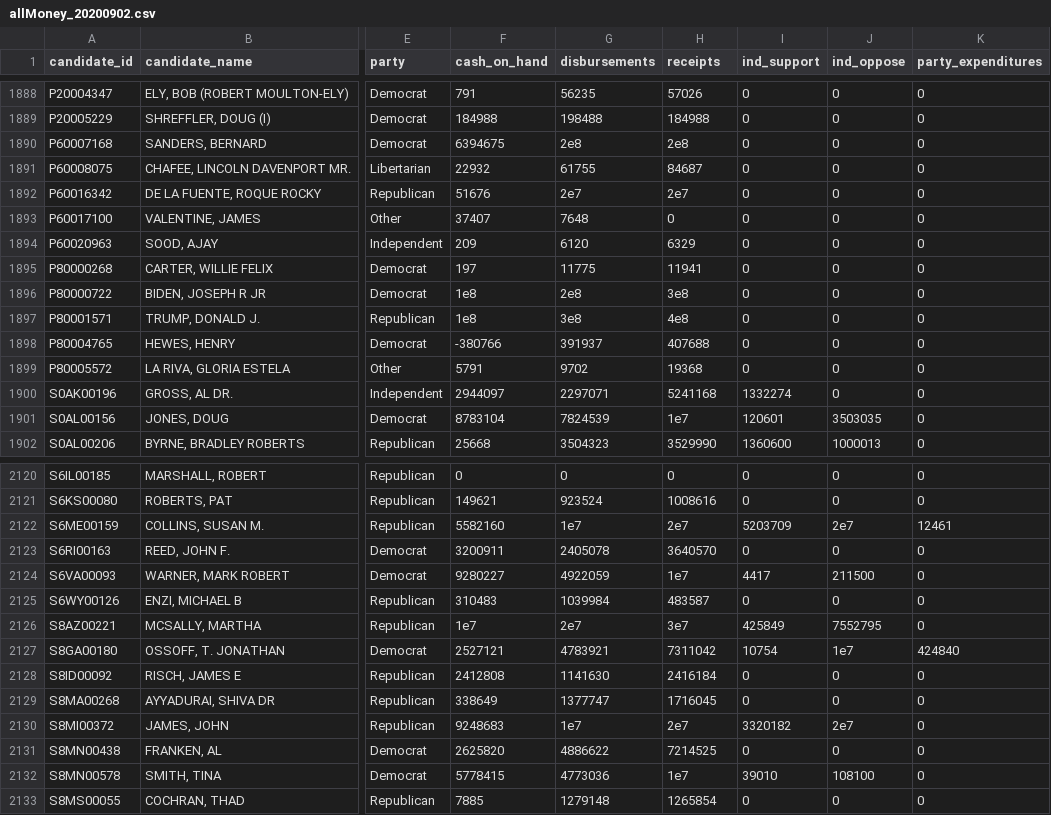
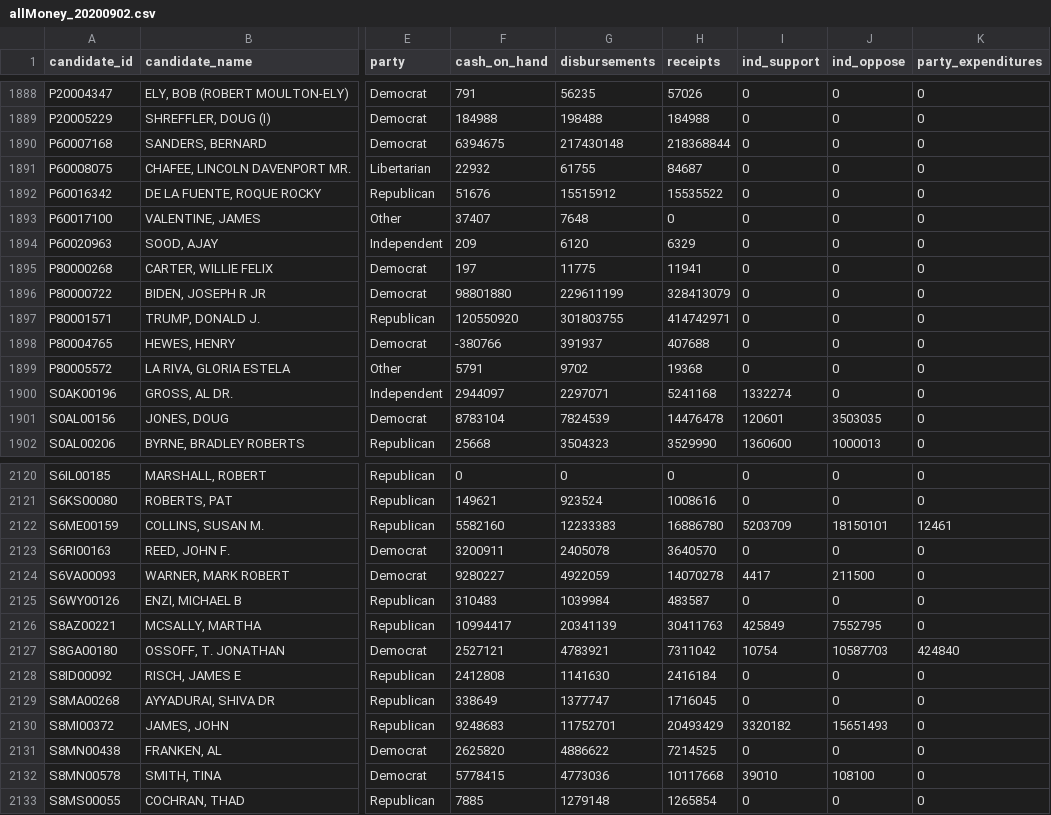
Before and after one commit to blueripple/data-sets, a CSV file: data/campaign-finance/allMoney_20200902.csv, drawn as a sheet; only a part is shown, gaps mark what is left out; the diff covers the shown part only; the diff names each change by its address in the sheet, - before the commit and + after, or states it on an @@ line.

```diff
--- a/data/campaign-finance/allMoney_20200902.csv
+++ b/data/campaign-finance/allMoney_20200902.csv
-G1890 (disbursements): 2e8
+G1890 (disbursements): 217430148
-H1890 (receipts): 2e8
+H1890 (receipts): 218368844
-G1892 (disbursements): 2e7
+G1892 (disbursements): 15515912
-H1892 (receipts): 2e7
+H1892 (receipts): 15535522
-F1896 (cash_on_hand): 1e8
+F1896 (cash_on_hand): 98801880
-G1896 (disbursements): 2e8
+G1896 (disbursements): 229611199
-H1896 (receipts): 3e8
+H1896 (receipts): 328413079
-F1897 (cash_on_hand): 1e8
+F1897 (cash_on_hand): 120550920
-G1897 (disbursements): 3e8
+G1897 (disbursements): 301803755
-H1897 (receipts): 4e8
+H1897 (receipts): 414742971
-H1901 (receipts): 1e7
+H1901 (receipts): 14476478
-G2122 (disbursements): 1e7
+G2122 (disbursements): 12233383
-H2122 (receipts): 2e7
+H2122 (receipts): 16886780
-J2122 (ind_oppose): 2e7
+J2122 (ind_oppose): 18150101
-H2124 (receipts): 1e7
+H2124 (receipts): 14070278
-F2126 (cash_on_hand): 1e7
+F2126 (cash_on_hand): 10994417
-G2126 (disbursements): 2e7
+G2126 (disbursements): 20341139
-H2126 (receipts): 3e7
+H2126 (receipts): 30411763
-J2127 (ind_oppose): 1e7
+J2127 (ind_oppose): 10587703
-G2130 (disbursements): 1e7
+G2130 (disbursements): 11752701
-H2130 (receipts): 2e7
+H2130 (receipts): 20493429
-J2130 (ind_oppose): 2e7
+J2130 (ind_oppose): 15651493
-H2132 (receipts): 1e7
+H2132 (receipts): 10117668
```
Also changed, not shown: 84 edited cells elsewhere in this file, 4 other files.
